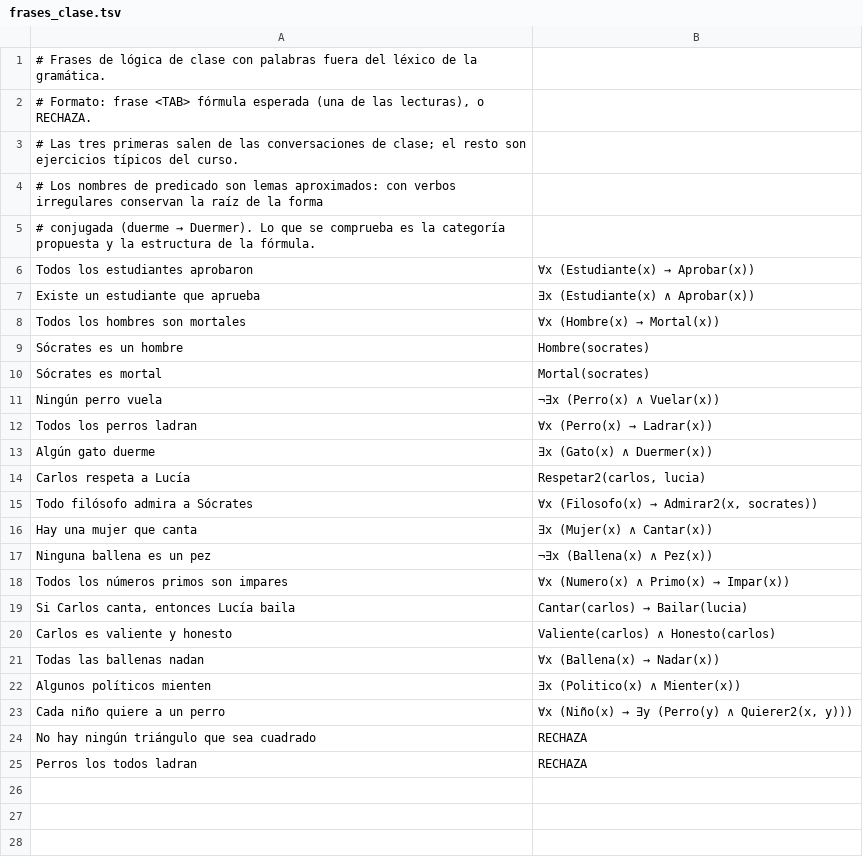
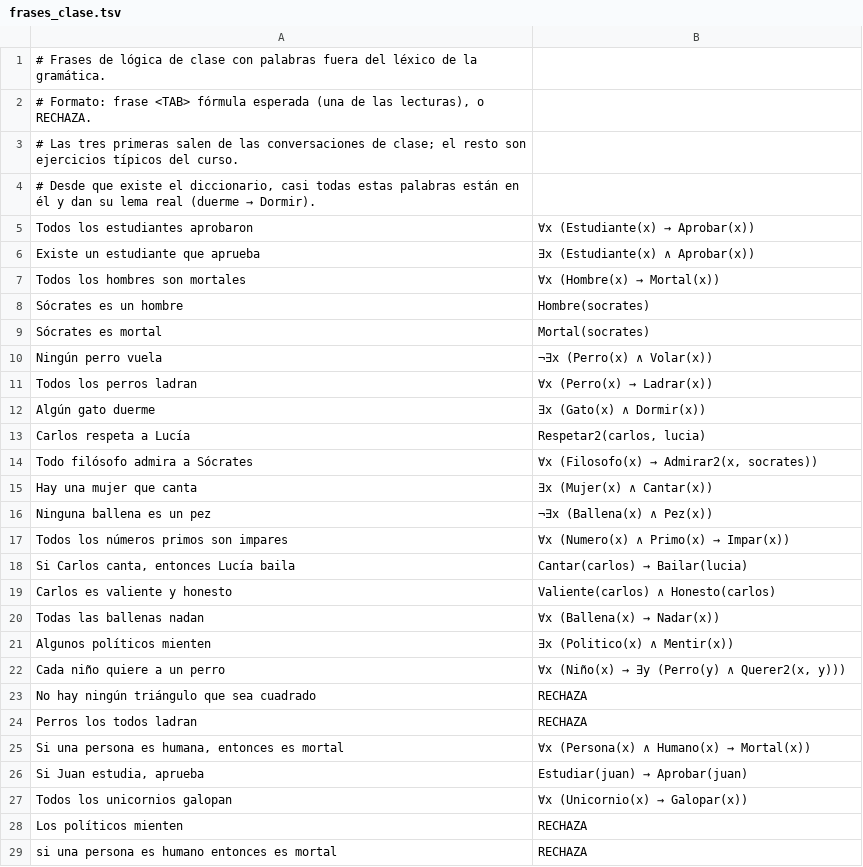
Before and after one commit to eldmark/batz, a TSV file: docs/specs/espanol/frases_clase.tsv, drawn as a sheet.

Commit message:
Diccionario del español: léxico de 1500 lemas, página para consultarlo y ampliarlo
Flexión generada desde el lema (plural, femenino, conjugación con cambios de raíz
y formas irregulares), género tomado del diccionario y símbolo igual al lema.
Condicional con sujeto tácito, predicado nominal de otro género y sugerencia de
concordancia. Etiquetador reentrenado con el diccionario: 97.1 % en palabras nuevas.

```diff
--- a/docs/specs/espanol/frases_clase.tsv
+++ b/docs/specs/espanol/frases_clase.tsv
@@ -3,4 +3,3 @@
 # Las tres primeras salen de las conversaciones de clase; el resto son ejercicios típicos del curso.
-# Los nombres de predicado son lemas aproximados: con verbos irregulares conservan la raíz de la forma
-# conjugada (duerme → Duermer). Lo que se comprueba es la categoría propuesta y la estructura de la fórmula.
+# Desde que existe el diccionario, casi todas estas palabras están en él y dan su lema real (duerme → Dormir).
 Todos los estudiantes aprobaron	∀x (Estudiante(x) → Aprobar(x))
@@ -10,5 +9,5 @@ Sócrates es un hombre	Hombre(socrates)
 Sócrates es mortal	Mortal(socrates)
-Ningún perro vuela	¬∃x (Perro(x) ∧ Vuelar(x))
+Ningún perro vuela	¬∃x (Perro(x) ∧ Volar(x))
 Todos los perros ladran	∀x (Perro(x) → Ladrar(x))
-Algún gato duerme	∃x (Gato(x) ∧ Duermer(x))
+Algún gato duerme	∃x (Gato(x) ∧ Dormir(x))
 Carlos respeta a Lucía	Respetar2(carlos, lucia)
@@ -21,5 +20,10 @@ Carlos es valiente y honesto	Valiente(carlos) ∧ Honesto(carlos)
 Todas las ballenas nadan	∀x (Ballena(x) → Nadar(x))
-Algunos políticos mienten	∃x (Politico(x) ∧ Mienter(x))
-Cada niño quiere a un perro	∀x (Niño(x) → ∃y (Perro(y) ∧ Quierer2(x, y)))
+Algunos políticos mienten	∃x (Politico(x) ∧ Mentir(x))
+Cada niño quiere a un perro	∀x (Niño(x) → ∃y (Perro(y) ∧ Querer2(x, y)))
 No hay ningún triángulo que sea cuadrado	RECHAZA
 Perros los todos ladran	RECHAZA
+Si una persona es humana, entonces es mortal	∀x (Persona(x) ∧ Humano(x) → Mortal(x))
+Si Juan estudia, aprueba	Estudiar(juan) → Aprobar(juan)
+Todos los unicornios galopan	∀x (Unicornio(x) → Galopar(x))
+Los políticos mienten	RECHAZA
+si una persona es humano entonces es mortal	RECHAZA
```
Also changed, not shown: 26 other files.
